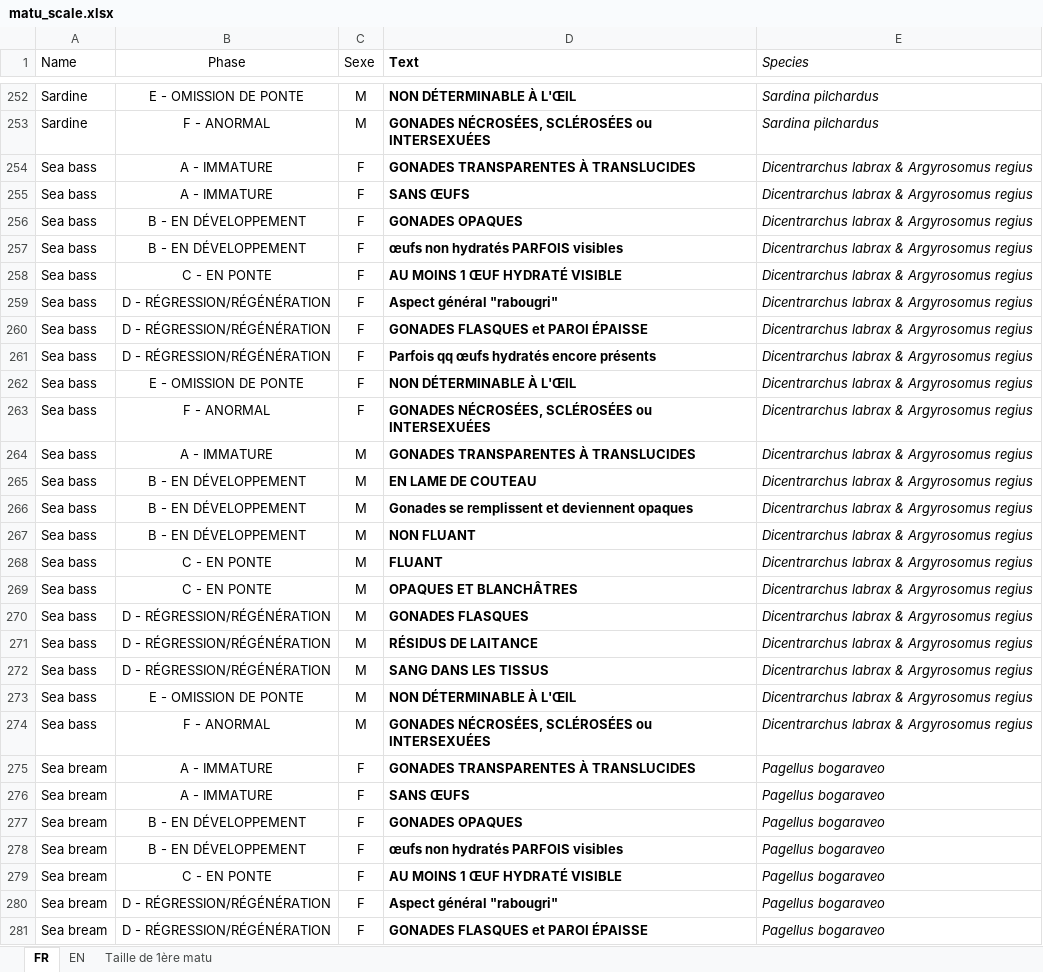
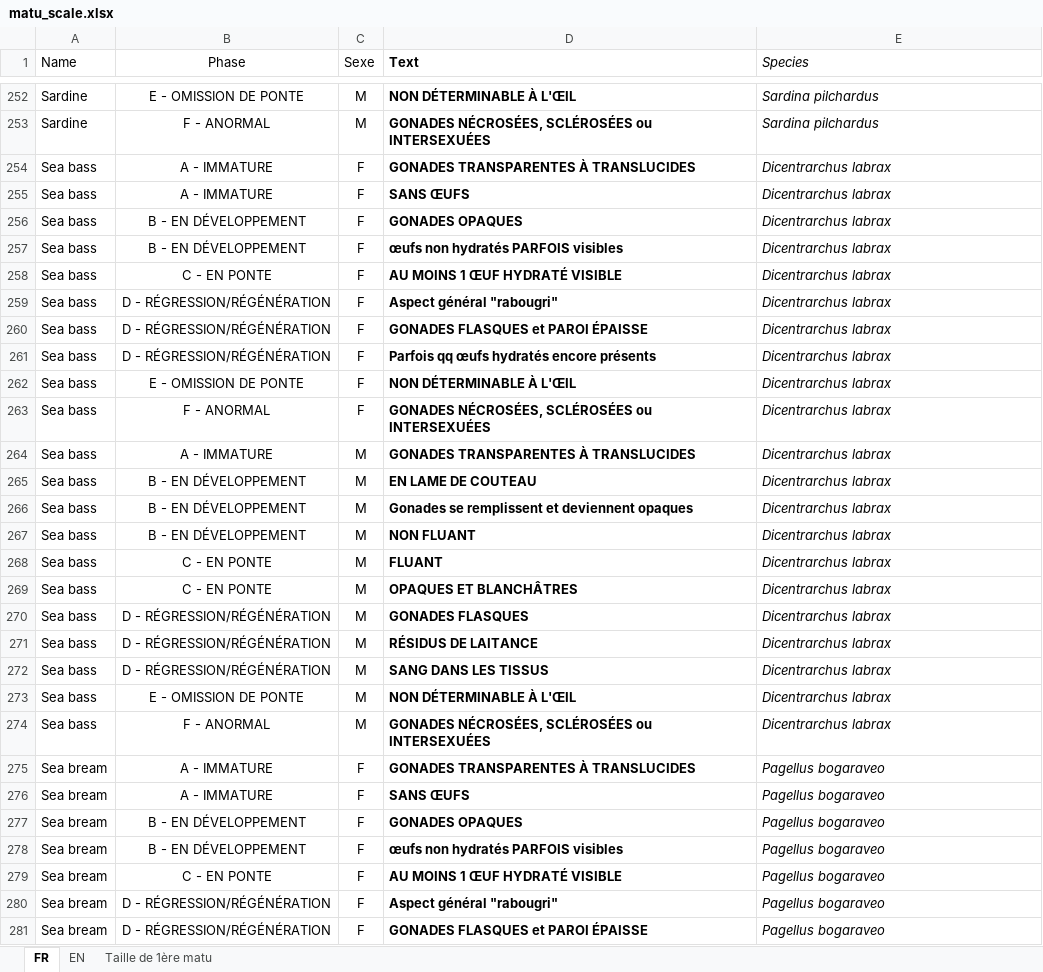
Before and after one commit to LM-Anna/MaturityScaleTools, an Excel workbook: data/matu_scale.xlsx, sheet FR, drawn as a sheet; only a part is shown, gaps mark what is left out; values as stored, in another font and other column widths than the file's, no borders; table styles not drawn; the diff names each change by its address in the sheet, - before the commit and + after, or states it on an @@ line.

```diff
--- a/data/matu_scale.xlsx (sheet FR)
+++ b/data/matu_scale.xlsx (sheet FR)
-E254:E274 (Species): Dicentrarchus labrax & Argyrosomus regius
+E254:E274 (Species): Dicentrarchus labrax
```
Also changed, not shown: data/dataLOOP.xlsx, data/photo_mat.xlsx, 52 other files.
